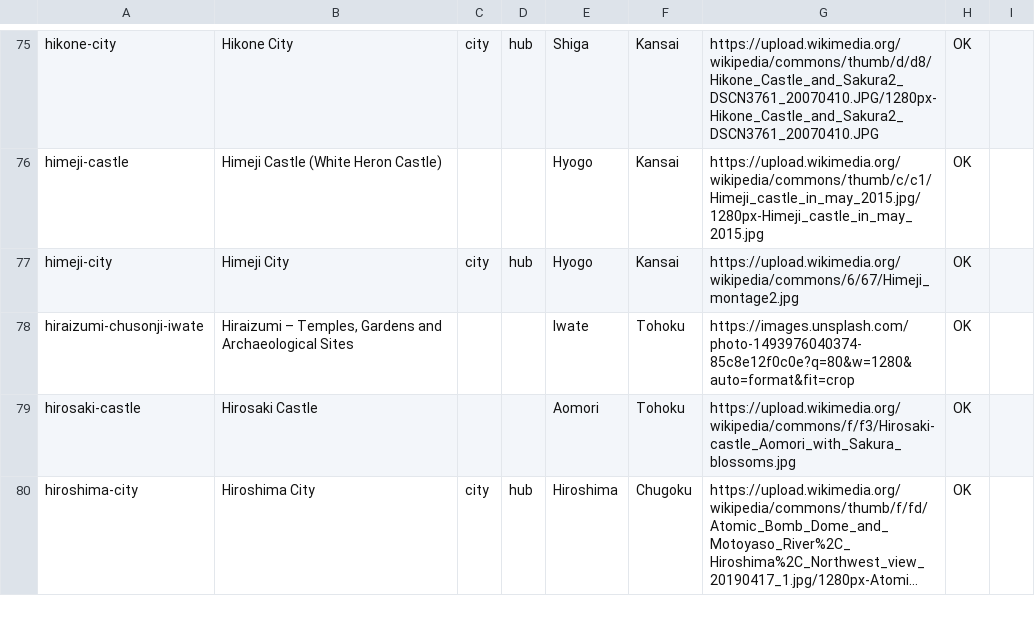
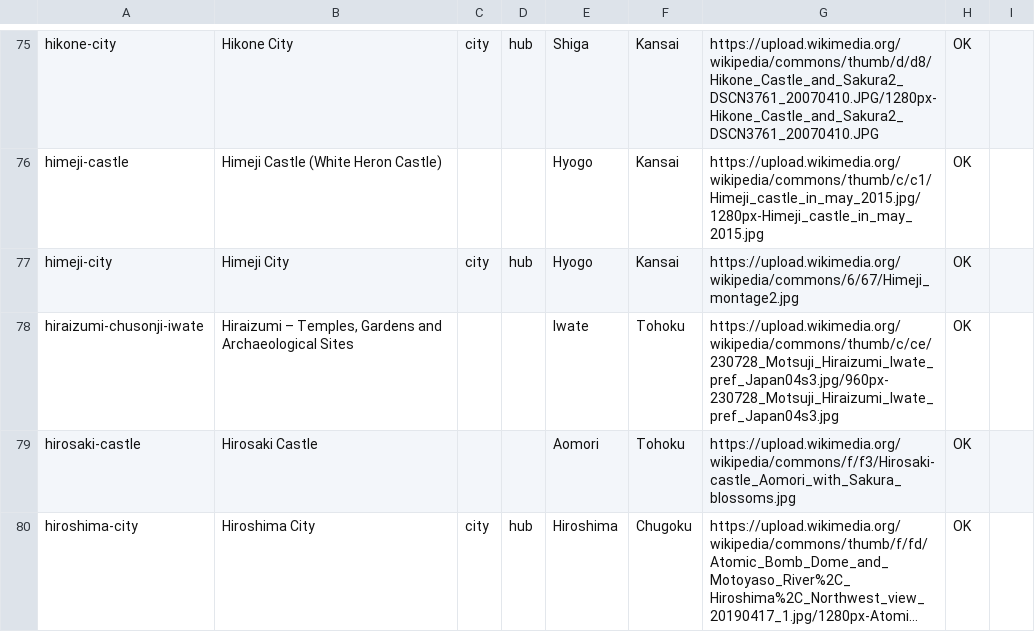
Before and after one commit to anee5h/trip-planner, a CSV file: reports/manual_image_qa.csv, drawn as a sheet; only a part is shown, gaps mark what is left out; long unchanged cells end in …; the diff covers the shown part only.

Commit message:
fix(data): correct 15 UNESCO/heritage destination images with authentic Wikimedia photographs

```diff
--- a/reports/manual_image_qa.csv
+++ b/reports/manual_image_qa.csv
@@ -77,3 +77,3 @@
 "himeji-city","Himeji City","city","hub","Hyogo","Kansai","https://upload.wikimedia.org/wikipedia/commons/6/67/Himeji_montage2.jpg","OK",""
-"hiraizumi-chusonji-iwate","Hiraizumi – Temples, Gardens and Archaeological Sites","","","Iwate","Tohoku","https://images.unsplash.com/photo-1493976040374-85c8e12f0c0e?q=80&w=1280&auto=format&fit=crop","OK",""
+"hiraizumi-chusonji-iwate","Hiraizumi – Temples, Gardens and Archaeological Sites","","","Iwate","Tohoku","https://upload.wikimedia.org/wikipedia/commons/thumb/c/ce/230728_Motsuji_Hiraizumi_Iwate_pref_Japan04s3.jpg/960px-230728_Motsuji_Hiraizumi_Iwate_pref_Japan04s3.jpg","OK",""
 "hirosaki-castle","Hirosaki Castle","","","Aomori","Tohoku","https://upload.wikimedia.org/wikipedia/commons/f/f3/Hirosaki-castle_Aomori_with_Sakura_blossoms.jpg","OK",""
```
Also changed, not shown: 14 edited cells elsewhere in this file, 3 other files.
